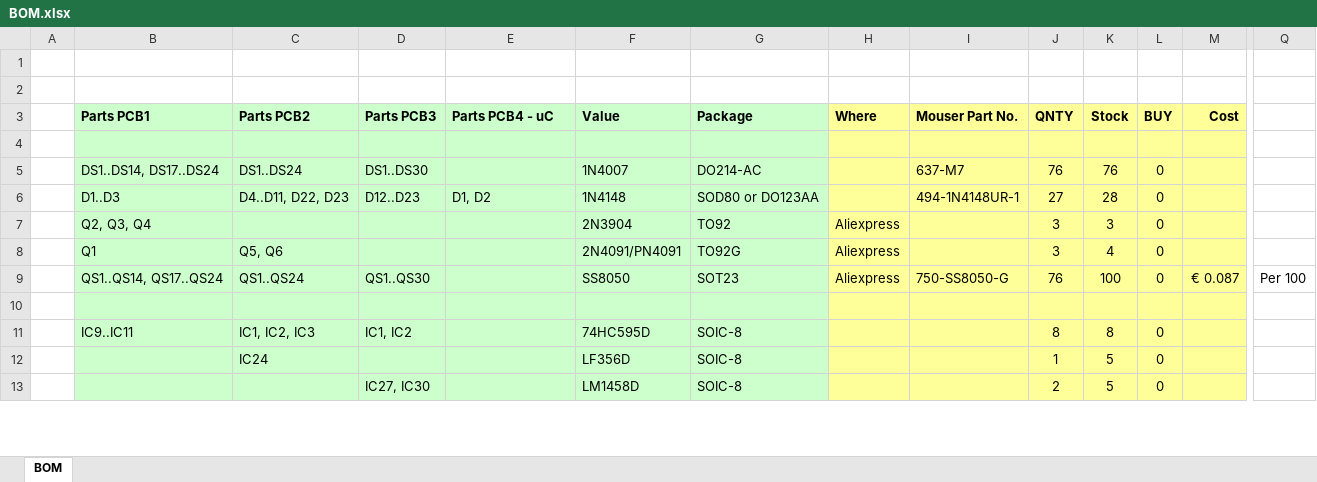
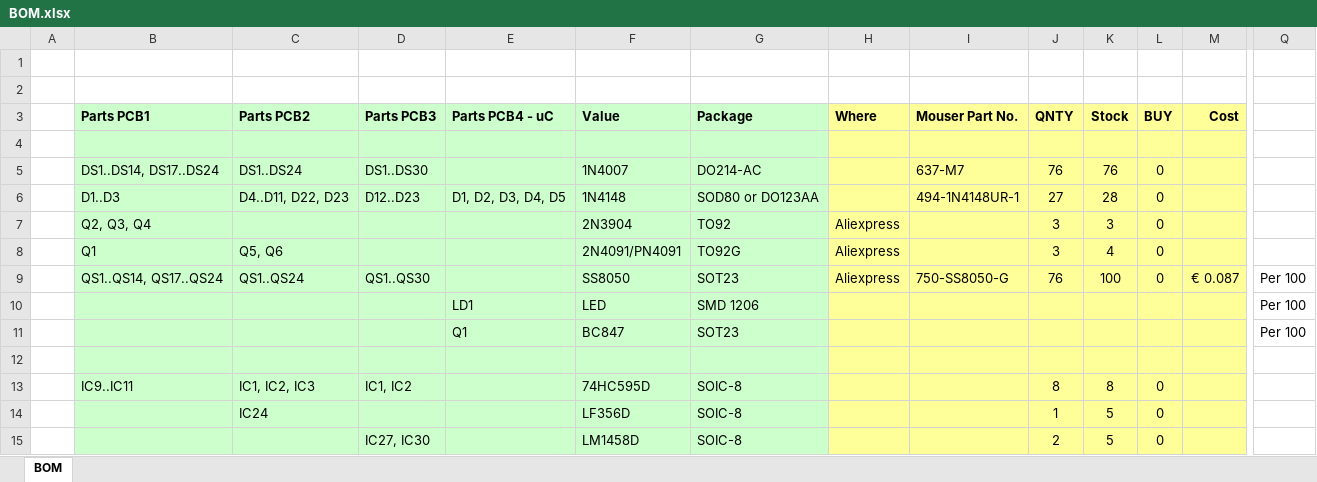
Before and after one commit to Emile666/THD_Analyzer, an Excel workbook: img/BOM.xlsx, sheet BOM, drawn as a sheet; only a part is shown, gaps mark what is left out; values as stored, in another font and other column widths than the file's, no borders; rows hold the shown columns only; the diff covers the shown part only; the diff names each change by its address in the sheet, - before the commit and + after, or states it on an @@ line.

```diff
--- a/img/BOM.xlsx (sheet BOM)
+++ b/img/BOM.xlsx (sheet BOM)
-E6 (Parts PCB4 - uC): D1, D2
+E6 (Parts PCB4 - uC): D1, D2, D3, D4, D5
+row 10:  |  |  |  | LD1 | LED | SMD 1206 |  |  |  |  |  |  | Per 100
+row 11:  |  |  |  | Q1 | BC847 | SOT23 |  |  |  |  |  |  | Per 100
```
Also changed, not shown: 6 added rows and 23 edited cells elsewhere in this sheet, formulas that keep their value, 2 other files.
